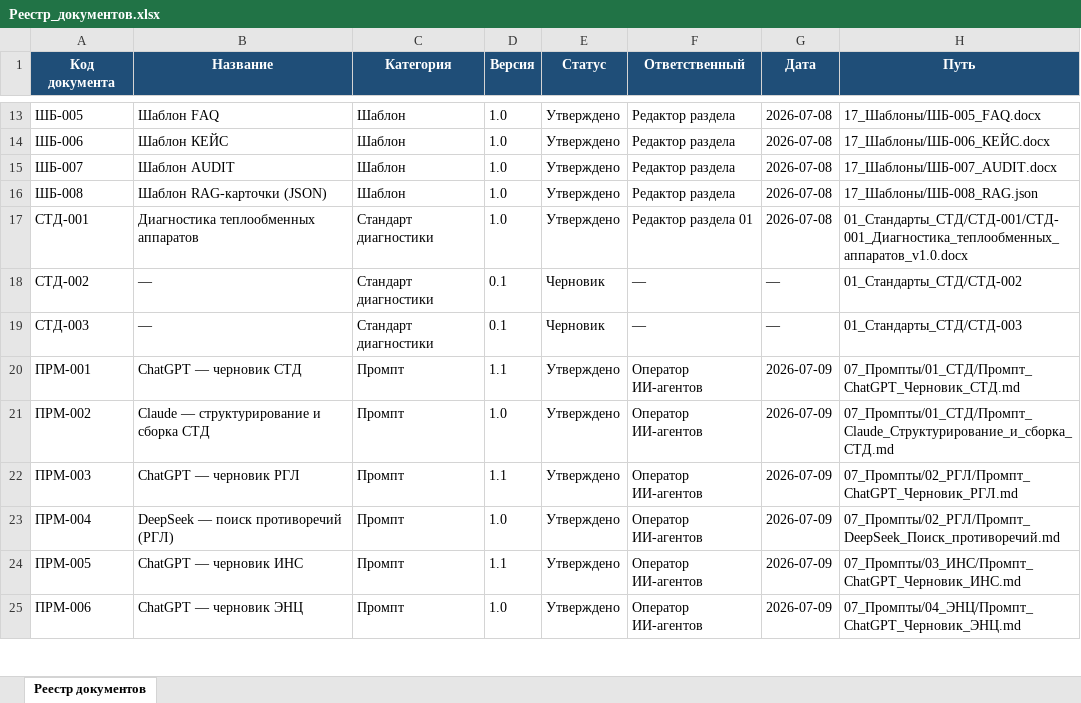
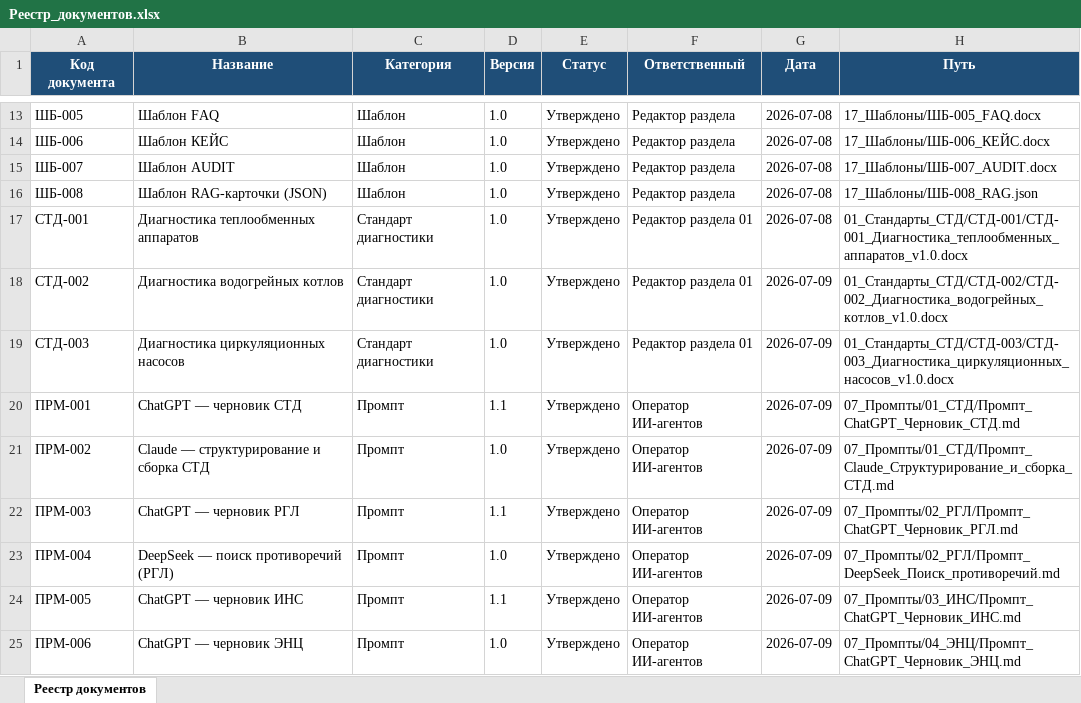
Before and after one commit to andrey52bs-dotcom/KnowledgeFactory_-_Foundation_v1.0, an Excel workbook: 00_Проект/02_Реестр/Реестр_документов.xlsx, sheet Реестр документов, drawn as a sheet; only a part is shown, gaps mark what is left out; values as stored, in another font and other column widths than the file's, no borders; charts and pictures not drawn; the diff names each change by its address in the sheet, - before the commit and + after, or states it on an @@ line.

```diff
--- a/00_Проект/02_Реестр/Реестр_документов.xlsx (sheet Реестр документов)
+++ b/00_Проект/02_Реестр/Реестр_документов.xlsx (sheet Реестр документов)
-B18 (Название): —
+B18 (Название): Диагностика водогрейных котлов
-D18:D19 (Версия): 0.1
+D18:D19 (Версия): 1.0
-E18:E19 (Статус): Черновик
+E18:E19 (Статус): Утверждено
-F18:F19 (Ответственный): —
+F18:F19 (Ответственный): Редактор раздела 01
-G18:G19 (Дата): —
+G18:G19 (Дата): 2026-07-09
-H18 (Путь): 01_Стандарты_СТД/СТД-002
+H18 (Путь): 01_Стандарты_СТД/СТД-002/СТД-002_Диагностика_водогрейных_котлов_v1.0.docx
-B19 (Название): —
+B19 (Название): Диагностика циркуляционных насосов
-H19 (Путь): 01_Стандарты_СТД/СТД-003
+H19 (Путь): 01_Стандарты_СТД/СТД-003/СТД-003_Диагностика_циркуляционных_насосов_v1.0.docx
```
Also changed, not shown: 00_Проект/02_Реестр/Реестр_версий.xlsx, 00_Проект/MANIFEST.xlsx, 5 other files.
